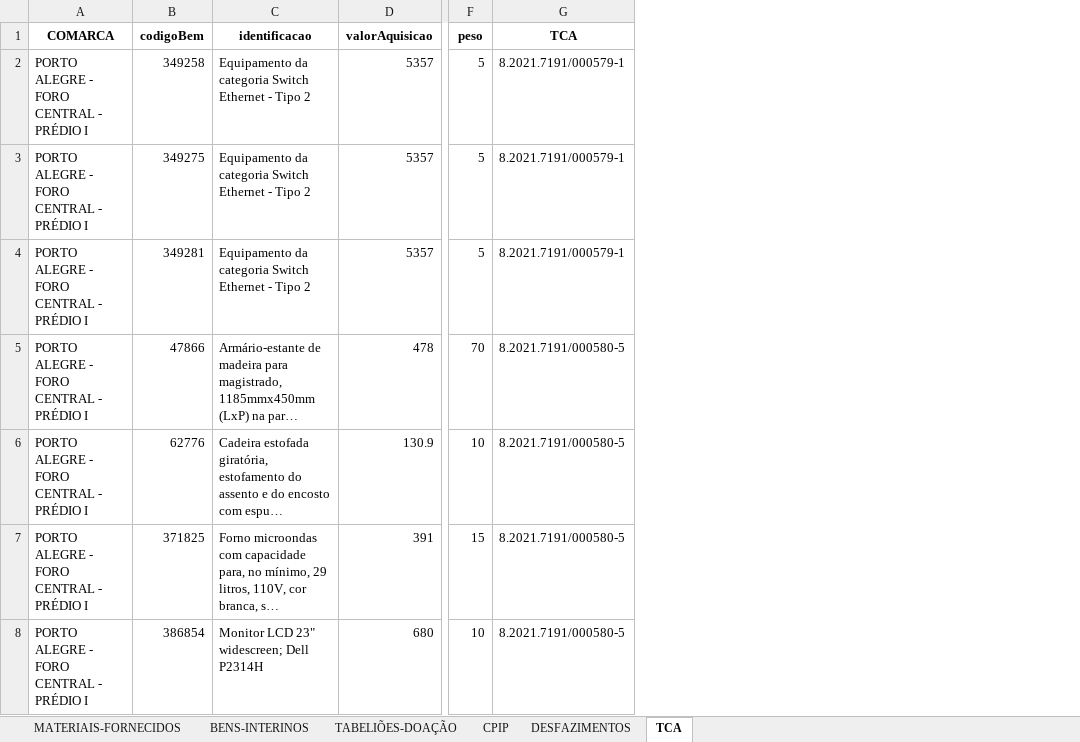
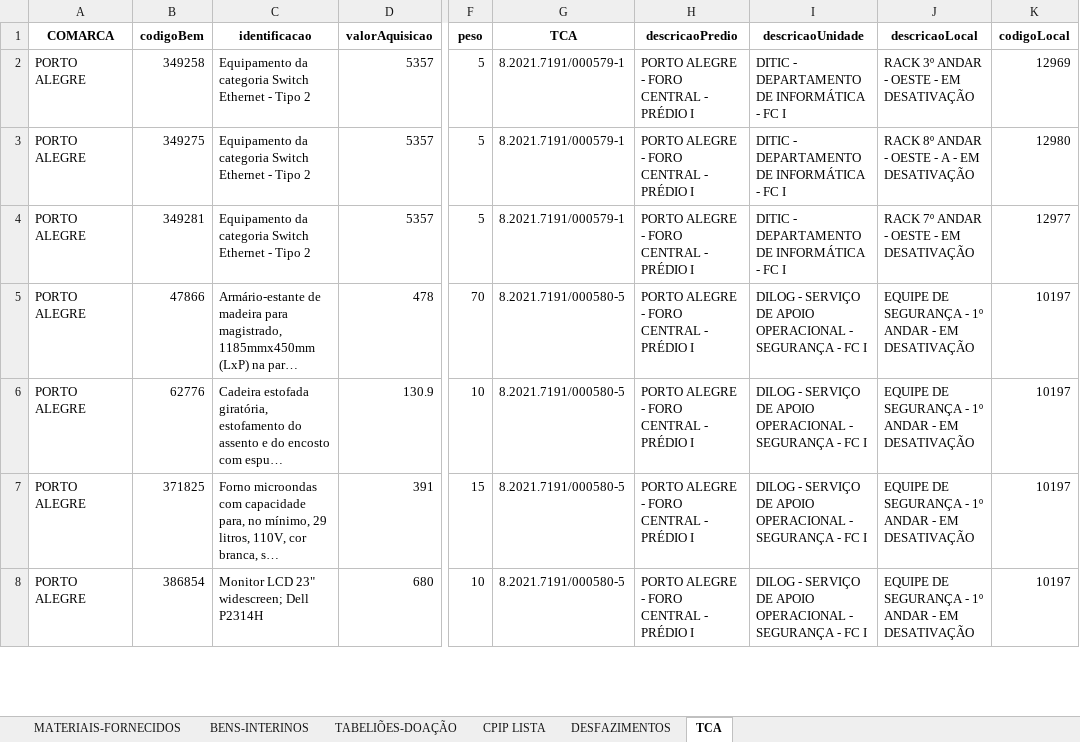
Before and after one commit to dmp-sepat/comarcas, an Excel workbook: PORTO_ALEGRE.xlsx, sheet TCA, drawn as a sheet; only a part is shown, gaps mark what is left out; long unchanged cells end in …; values as stored, in another font and other column widths than the file's, no borders; the diff covers the shown part only; the diff names each change by its address in the sheet, - before the commit and + after, or states it on an @@ line.

Commit message:
Atualização automática de PORTO_ALEGRE.xlsx

```diff
--- a/PORTO_ALEGRE.xlsx (sheet TCA)
+++ b/PORTO_ALEGRE.xlsx (sheet TCA)
-sheet tab: CPIP
+sheet tab: CPIP LISTA
+column H (descricaoPredio), rows 2-8: all PORTO ALEGRE - FORO CENTRAL - PRÉDIO I
+column I (descricaoUnidade), rows 2-8: DITIC - DEPARTAMENTO DE INFORMÁTICA - FC I | DITIC - DEPARTAMENTO DE INFORMÁTICA - FC I | DITIC - DEPARTAMENTO DE INFORMÁTICA - FC I | DILOG - SERVIÇO DE APOIO OPERACIONAL - SEGURANÇA - FC I | DILOG - SERVIÇO DE APOIO OPERACIONAL - SEGURANÇA - FC I | DILOG - SERVIÇO DE APOIO OPERACIONAL - SEGURANÇA - FC I | DILOG - SERVIÇO DE APOIO OPERACIONAL - SEGURANÇA - FC I
+column J (descricaoLocal), rows 2-8: RACK 3º ANDAR - OESTE - EM DESATIVAÇÃO | RACK 8º ANDAR - OESTE - A - EM DESATIVAÇÃO | RACK 7º ANDAR - OESTE - EM DESATIVAÇÃO | EQUIPE DE SEGURANÇA - 1º ANDAR - EM DESATIVAÇÃO | EQUIPE DE SEGURANÇA - 1º ANDAR - EM DESATIVAÇÃO | EQUIPE DE SEGURANÇA - 1º ANDAR - EM DESATIVAÇÃO | EQUIPE DE SEGURANÇA - 1º ANDAR - EM DESATIVAÇÃO
+column K (codigoLocal), rows 2-8: 12969 | 12980 | 12977 | 10197 | 10197 | 10197 | 10197
-A2:A8 (COMARCA): PORTO ALEGRE - FORO CENTRAL - PRÉDIO I
+A2:A8 (COMARCA): PORTO ALEGRE
```
Also changed, not shown: 7 removed rows and 170 edited cells elsewhere in this sheet, sheet CPIP LISTA, sheet BENS-INTERINOS, sheet DESFAZIMENTOS.
